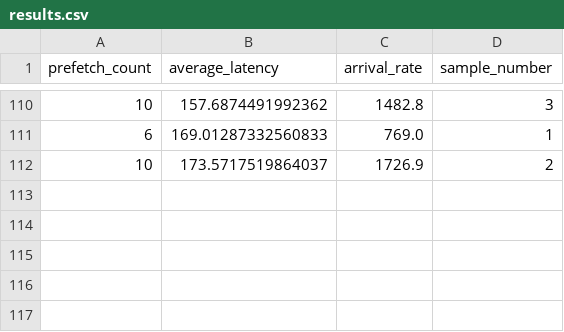
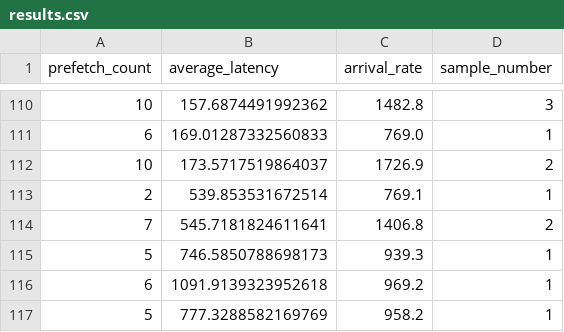
Before and after one commit to MatheusAlvesAlmeida/FuzzyLogicExp, a CSV file: subscriber/src/app/results.csv, drawn as a sheet; only a part is shown, gaps mark what is left out; the diff names each change by its address in the sheet, - before the commit and + after, or states it on an @@ line.

```diff
--- a/subscriber/src/app/results.csv
+++ b/subscriber/src/app/results.csv
+row 113: 2 | 539.853531672514 | 769.1 | 1
+row 114: 7 | 545.7181824611641 | 1406.8 | 2
+row 115: 5 | 746.5850788698173 | 939.3 | 1
+row 116: 6 | 1091.9139323952618 | 969.2 | 1
+row 117: 5 | 777.3288582169769 | 958.2 | 1
```
Also changed, not shown: 4 other files.
